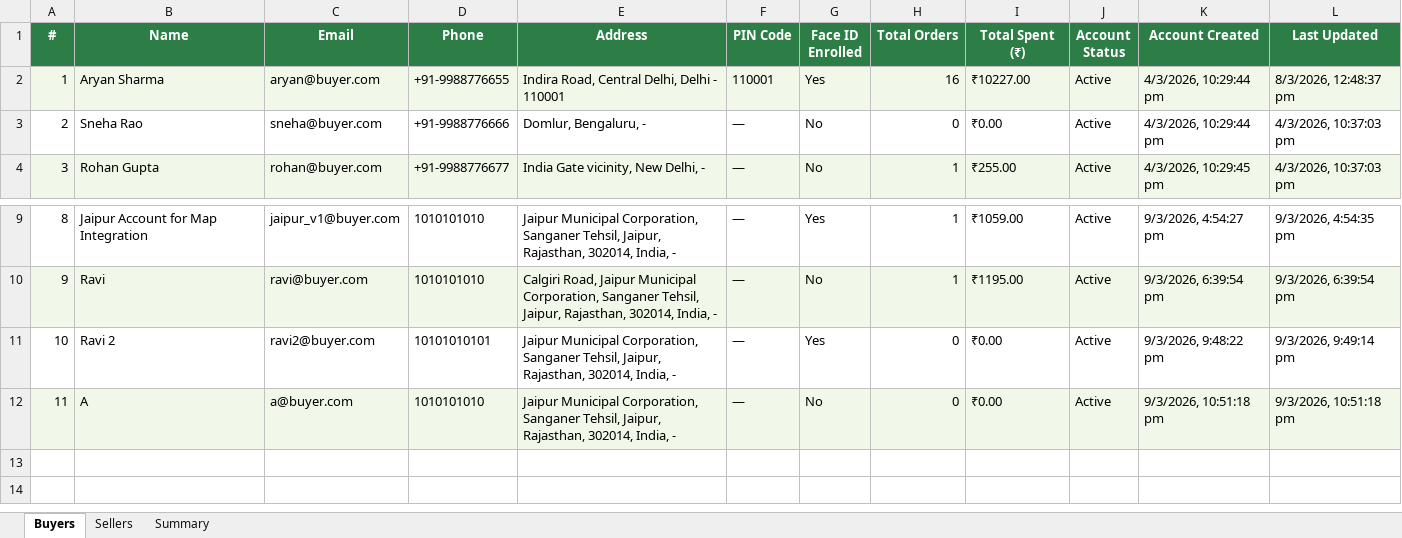
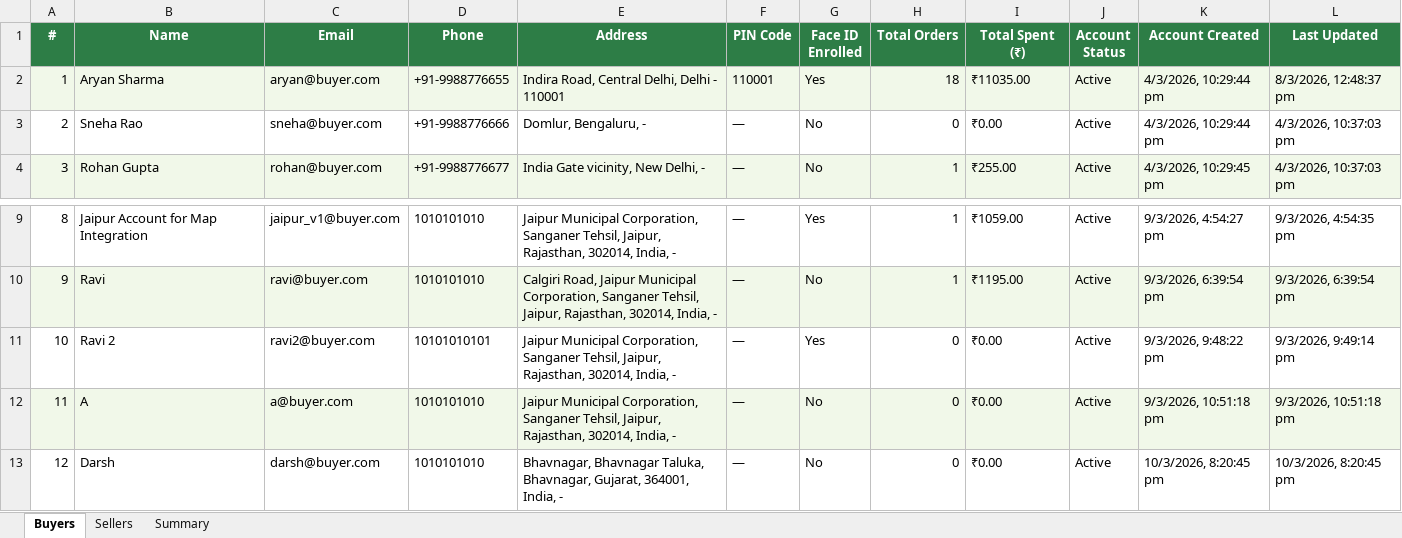
Before and after one commit to Saarvik-got-it/smarter-blinkit, an Excel workbook: backend/reports/users_report.xlsx, sheet Buyers, drawn as a sheet; only a part is shown, gaps mark what is left out; values as stored, in another font and other column widths than the file's, no borders; the diff names each change by its address in the sheet, - before the commit and + after, or states it on an @@ line.

```diff
--- a/backend/reports/users_report.xlsx (sheet Buyers)
+++ b/backend/reports/users_report.xlsx (sheet Buyers)
-H2 (Total Orders): 16
+H2 (Total Orders): 18
-I2 (Total Spent (₹)): ₹10227.00
+I2 (Total Spent (₹)): ₹11035.00
+row 13: 12 | Darsh | darsh@buyer.com | 1010101010 | Bhavnagar, Bhavnagar Taluka, Bhavnagar, Gujarat, 364001, India, - | — | No | 0 | ₹0.00 | Active | 10/3/2026, 8:20:45 pm | 10/3/2026, 8:20:45 pm
```
Also changed, not shown: sheet Sellers, sheet Summary, 2 other files.
